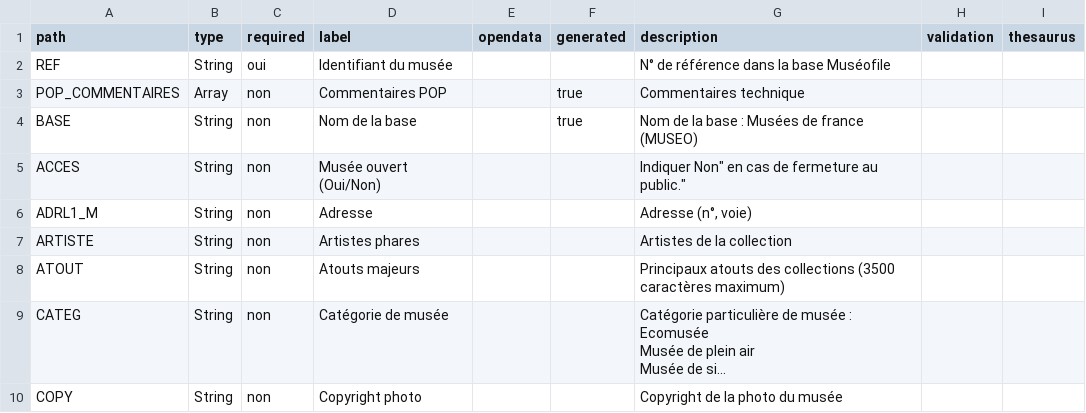
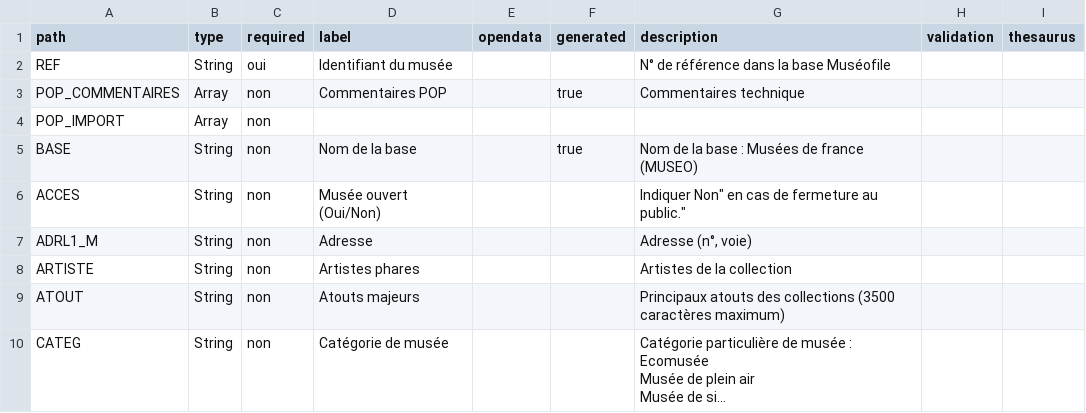
Before and after one commit to betagouv/pop, a CSV file: apps/api/csv/museo.csv, drawn as a sheet; only a part is shown; the shorter side is filled out with more unchanged rows; long unchanged cells end in ….

```diff
--- a/apps/api/csv/museo.csv
+++ b/apps/api/csv/museo.csv
@@ -3,2 +3,3 @@ path,type,required,label,opendata,generated,description,validation,thesaurus
 "POP_COMMENTAIRES","Array","non","Commentaires POP","","true","Commentaires technique","",""
+"POP_IMPORT","Array","non","","","","","",""
 "BASE","String","non","Nom de la base","","true","Nom de la base : Musées de france (MUSEO)","",""
```
Also changed, not shown: apps/api/csv/joconde.csv, 7 other files.
